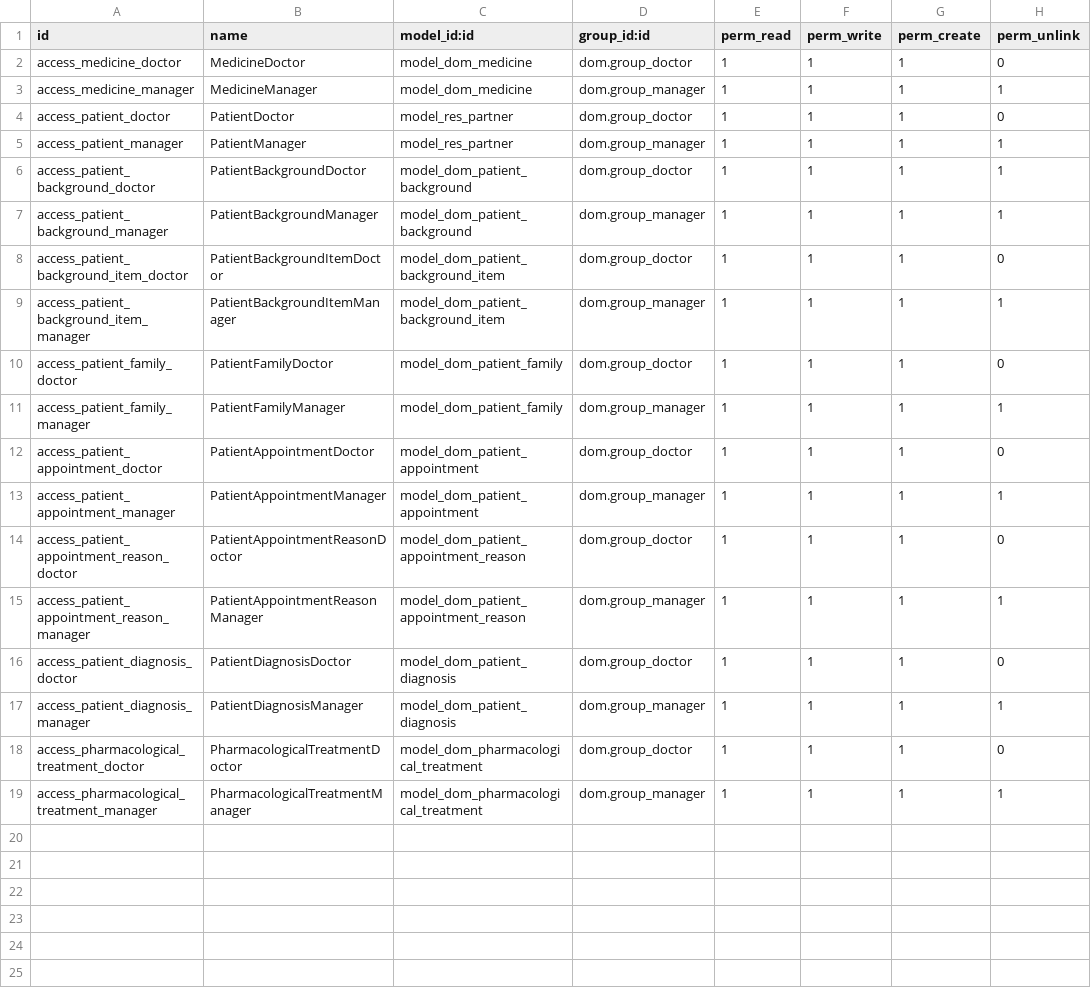
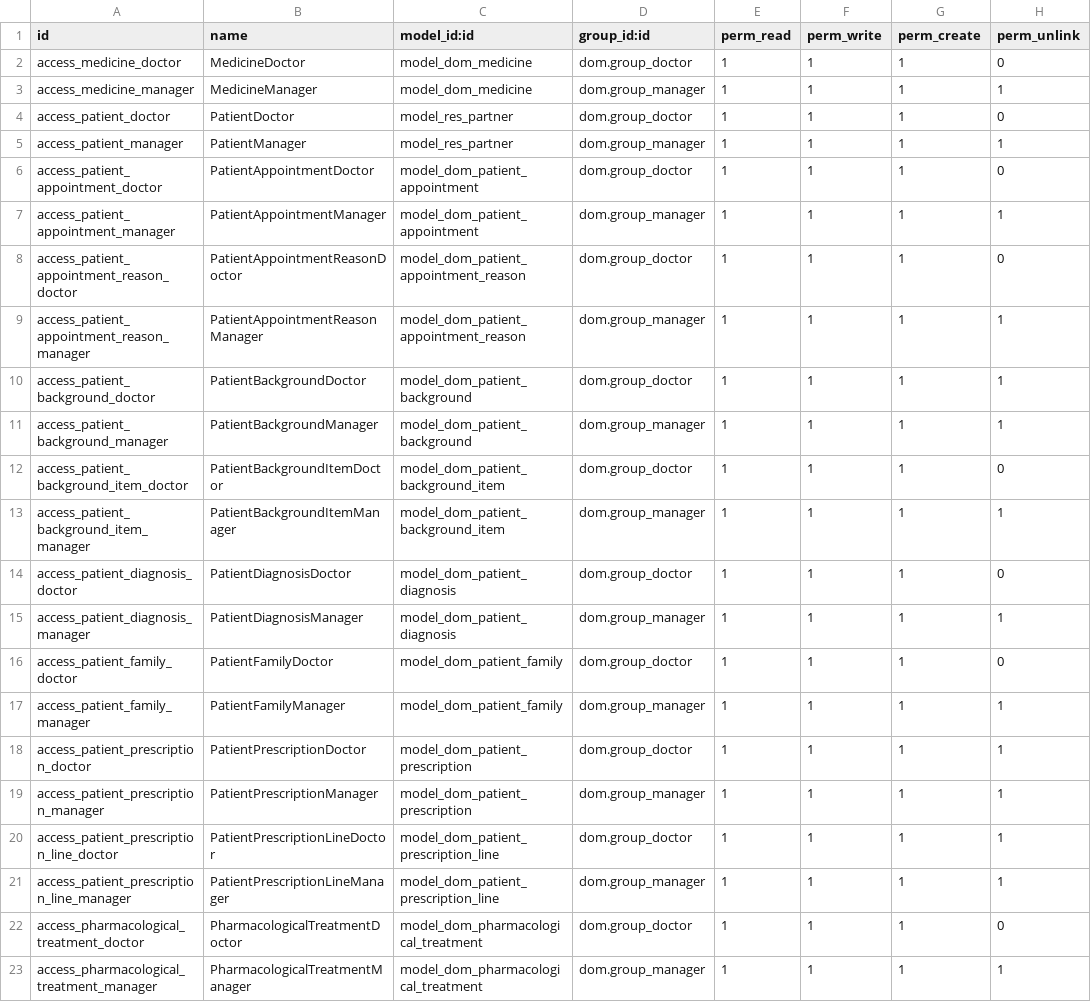
Before and after one commit to javibits/dom, a CSV file: dom/security/ir.model.access.csv, drawn as a sheet.

Commit message:
Add PatientPrescription model. Inlude top level menu

```diff
--- a/dom/security/ir.model.access.csv
+++ b/dom/security/ir.model.access.csv
@@ -5,2 +5,6 @@ access_patient_doctor,PatientDoctor,model_res_partner,dom.group_doctor,1,1,1,0
 access_patient_manager,PatientManager,model_res_partner,dom.group_manager,1,1,1,1
+access_patient_appointment_doctor,PatientAppointmentDoctor,model_dom_patient_appointment,dom.group_doctor,1,1,1,0
+access_patient_appointment_manager,PatientAppointmentManager,model_dom_patient_appointment,dom.group_manager,1,1,1,1
+access_patient_appointment_reason_doctor,PatientAppointmentReasonDoctor,model_dom_patient_appointment_reason,dom.group_doctor,1,1,1,0
+access_patient_appointment_reason_manager,PatientAppointmentReasonManager,model_dom_patient_appointment_reason,dom.group_manager,1,1,1,1
 access_patient_background_doctor,PatientBackgroundDoctor,model_dom_patient_background,dom.group_doctor,1,1,1,1
@@ -9,10 +13,10 @@ access_patient_background_item_doctor,PatientBackgroundItemDoctor,model_dom_pati
 access_patient_background_item_manager,PatientBackgroundItemManager,model_dom_patient_background_item,dom.group_manager,1,1,1,1
+access_patient_diagnosis_doctor,PatientDiagnosisDoctor,model_dom_patient_diagnosis,dom.group_doctor,1,1,1,0
+access_patient_diagnosis_manager,PatientDiagnosisManager,model_dom_patient_diagnosis,dom.group_manager,1,1,1,1
 access_patient_family_doctor,PatientFamilyDoctor,model_dom_patient_family,dom.group_doctor,1,1,1,0
 access_patient_family_manager,PatientFamilyManager,model_dom_patient_family,dom.group_manager,1,1,1,1
-access_patient_appointment_doctor,PatientAppointmentDoctor,model_dom_patient_appointment,dom.group_doctor,1,1,1,0
-access_patient_appointment_manager,PatientAppointmentManager,model_dom_patient_appointment,dom.group_manager,1,1,1,1
-access_patient_appointment_reason_doctor,PatientAppointmentReasonDoctor,model_dom_patient_appointment_reason,dom.group_doctor,1,1,1,0
-access_patient_appointment_reason_manager,PatientAppointmentReasonManager,model_dom_patient_appointment_reason,dom.group_manager,1,1,1,1
-access_patient_diagnosis_doctor,PatientDiagnosisDoctor,model_dom_patient_diagnosis,dom.group_doctor,1,1,1,0
-access_patient_diagnosis_manager,PatientDiagnosisManager,model_dom_patient_diagnosis,dom.group_manager,1,1,1,1
+access_patient_prescription_doctor,PatientPrescriptionDoctor,model_dom_patient_prescription,dom.group_doctor,1,1,1,1
+access_patient_prescription_manager,PatientPrescriptionManager,model_dom_patient_prescription,dom.group_manager,1,1,1,1
+access_patient_prescription_line_doctor,PatientPrescriptionLineDoctor,model_dom_patient_prescription_line,dom.group_doctor,1,1,1,1
+access_patient_prescription_line_manager,PatientPrescriptionLineManager,model_dom_patient_prescription_line,dom.group_manager,1,1,1,1
 access_pharmacological_treatment_doctor,PharmacologicalTreatmentDoctor,model_dom_pharmacological_treatment,dom.group_doctor,1,1,1,0
```
Also changed, not shown: 6 other files.
